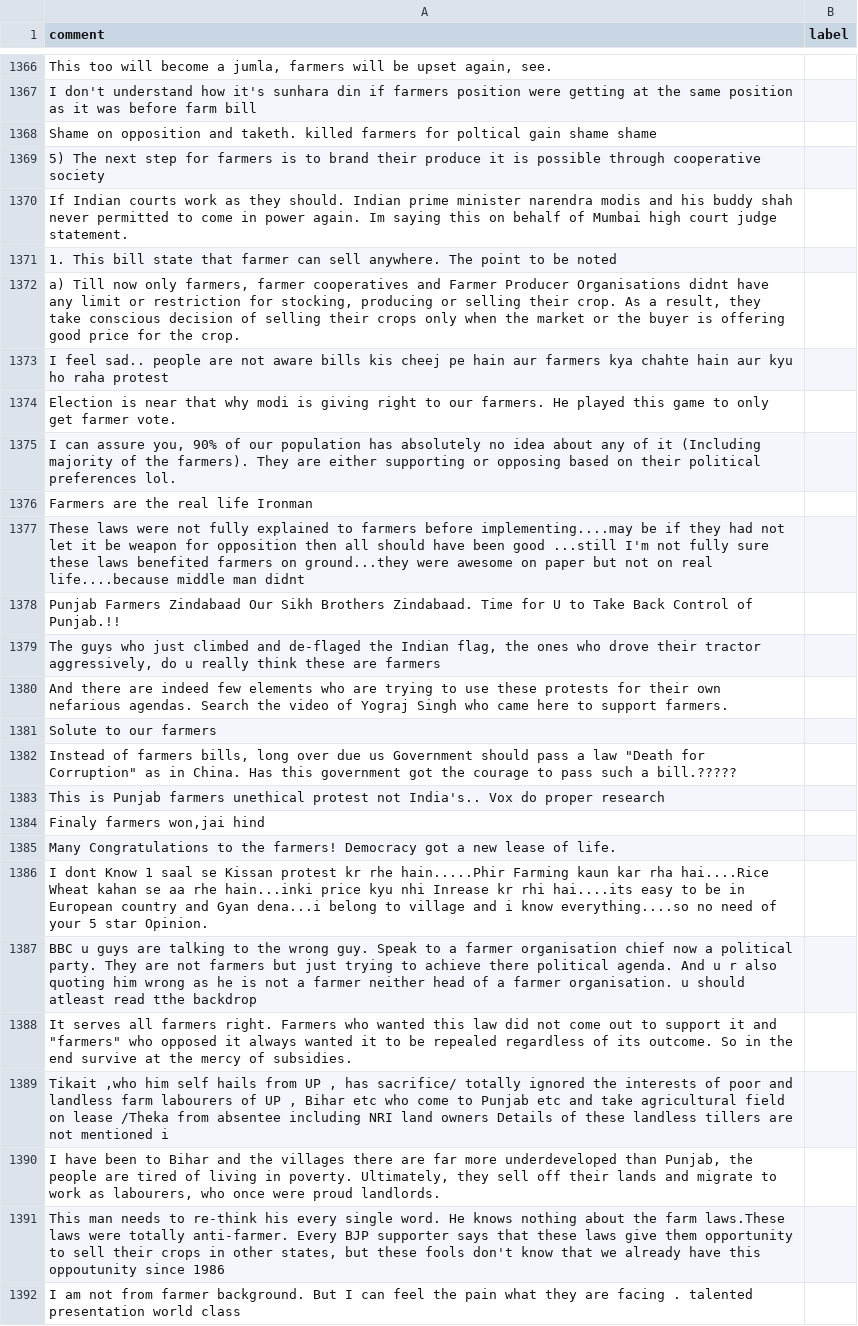
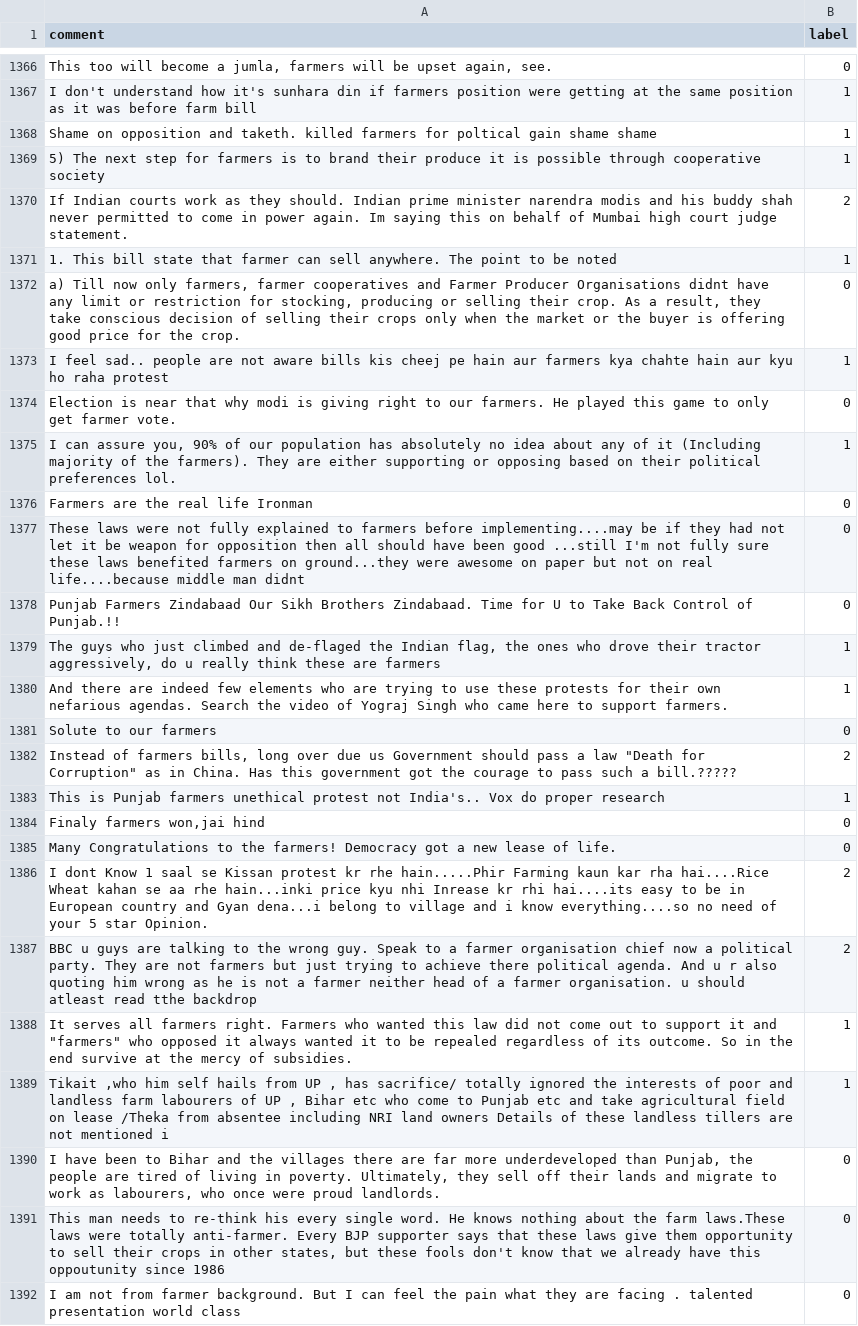
Before and after one commit to ajaybiswas22/Active-Learning, a CSV file: farmers_protest_ajay_14_april/datasets/random_sample.csv, drawn as a sheet; only a part is shown, gaps mark what is left out; the diff covers the shown part only; the diff names each change by its address in the sheet, - before the commit and + after, or states it on an @@ line.

```diff
--- a/farmers_protest_ajay_14_april/datasets/random_sample.csv
+++ b/farmers_protest_ajay_14_april/datasets/random_sample.csv
-B1366 (label): (empty)
+B1366 (label): 0
-B1367:B1369 (label): (empty)
+B1367:B1369 (label): 1
-B1370 (label): (empty)
+B1370 (label): 2
-B1371 (label): (empty)
+B1371 (label): 1
-B1372 (label): (empty)
+B1372 (label): 0
-B1373 (label): (empty)
+B1373 (label): 1
-B1374 (label): (empty)
+B1374 (label): 0
-B1375 (label): (empty)
+B1375 (label): 1
-B1376:B1378 (label): (empty)
+B1376:B1378 (label): 0
-B1379:B1380 (label): (empty)
+B1379:B1380 (label): 1
-B1381 (label): (empty)
+B1381 (label): 0
-B1382 (label): (empty)
+B1382 (label): 2
-B1383 (label): (empty)
+B1383 (label): 1
-B1384:B1385 (label): (empty)
+B1384:B1385 (label): 0
-B1386:B1387 (label): (empty)
+B1386:B1387 (label): 2
-B1388:B1389 (label): (empty)
+B1388:B1389 (label): 1
-B1390:B1392 (label): (empty)
+B1390:B1392 (label): 0
```
Also changed, not shown: 38 edited cells elsewhere in this file.
